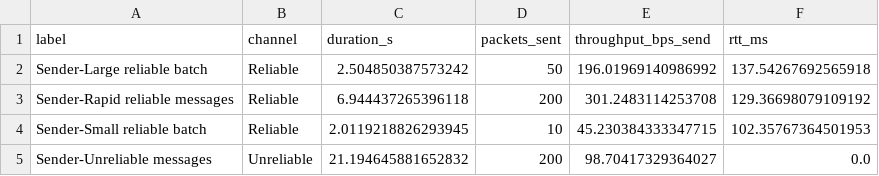
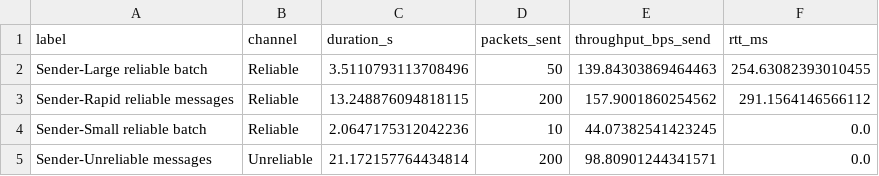
Before and after one commit to itstrueitstrueitsrealitsreal/AHTP, a CSV file: figures/sender_summary.csv, drawn as a sheet.

```diff
--- a/figures/sender_summary.csv
+++ b/figures/sender_summary.csv
@@ -1,5 +1,5 @@
 label,channel,duration_s,packets_sent,throughput_bps_send,rtt_ms
-Sender-Large reliable batch,Reliable,2.504850387573242,50,196.01969140986992,137.54267692565918
-Sender-Rapid reliable messages,Reliable,6.944437265396118,200,301.2483114253708,129.36698079109192
-Sender-Small reliable batch,Reliable,2.0119218826293945,10,45.230384333347715,102.35767364501953
-Sender-Unreliable messages,Unreliable,21.194645881652832,200,98.70417329364027,0.0
+Sender-Large reliable batch,Reliable,3.5110793113708496,50,139.84303869464463,254.63082393010455
+Sender-Rapid reliable messages,Reliable,13.248876094818115,200,157.9001860254562,291.1564146566112
+Sender-Small reliable batch,Reliable,2.0647175312042236,10,44.07382541423245,0.0
+Sender-Unreliable messages,Unreliable,21.172157764434814,200,98.80901244341571,0.0
```
Also changed, not shown: figures/receiver_summary.csv, 7 other files.
